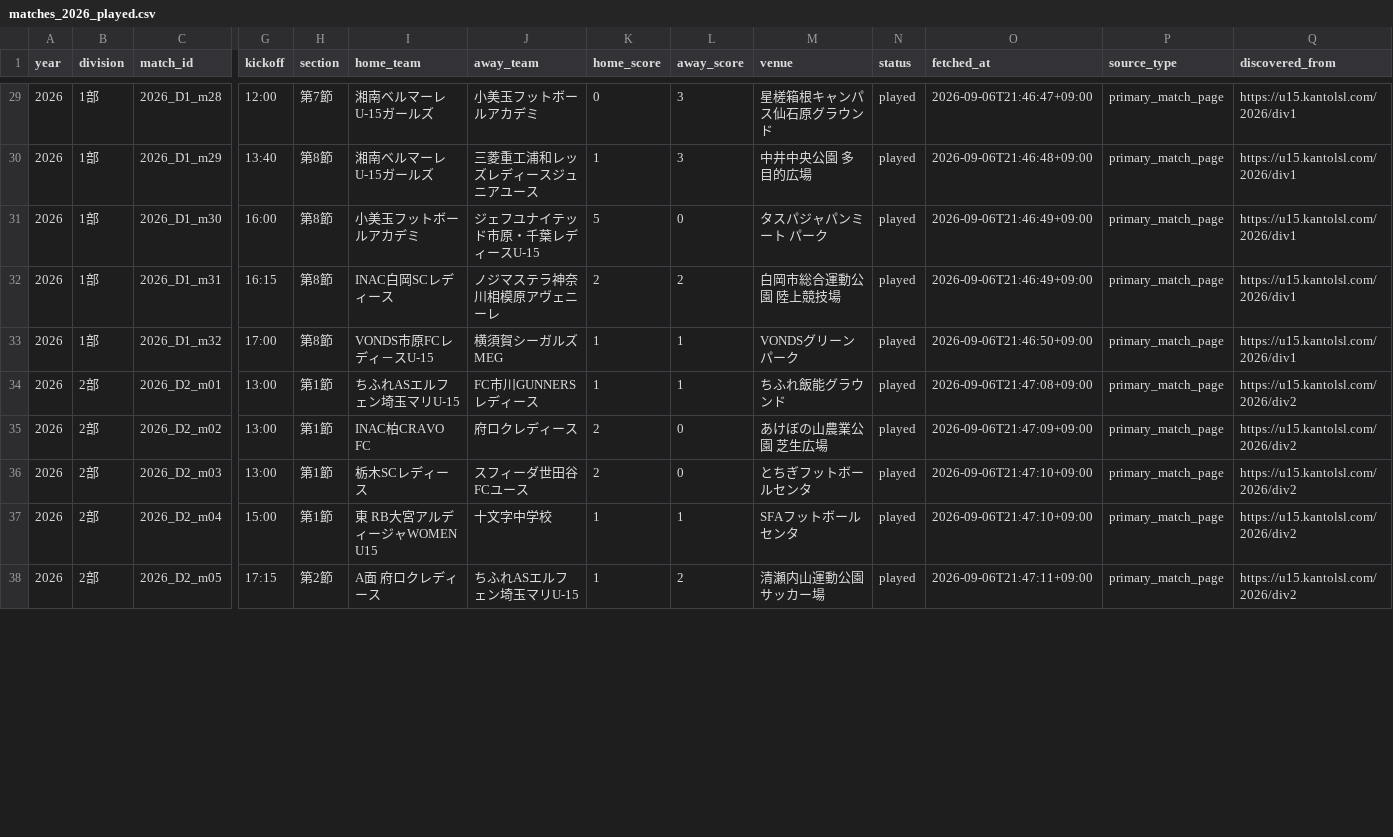
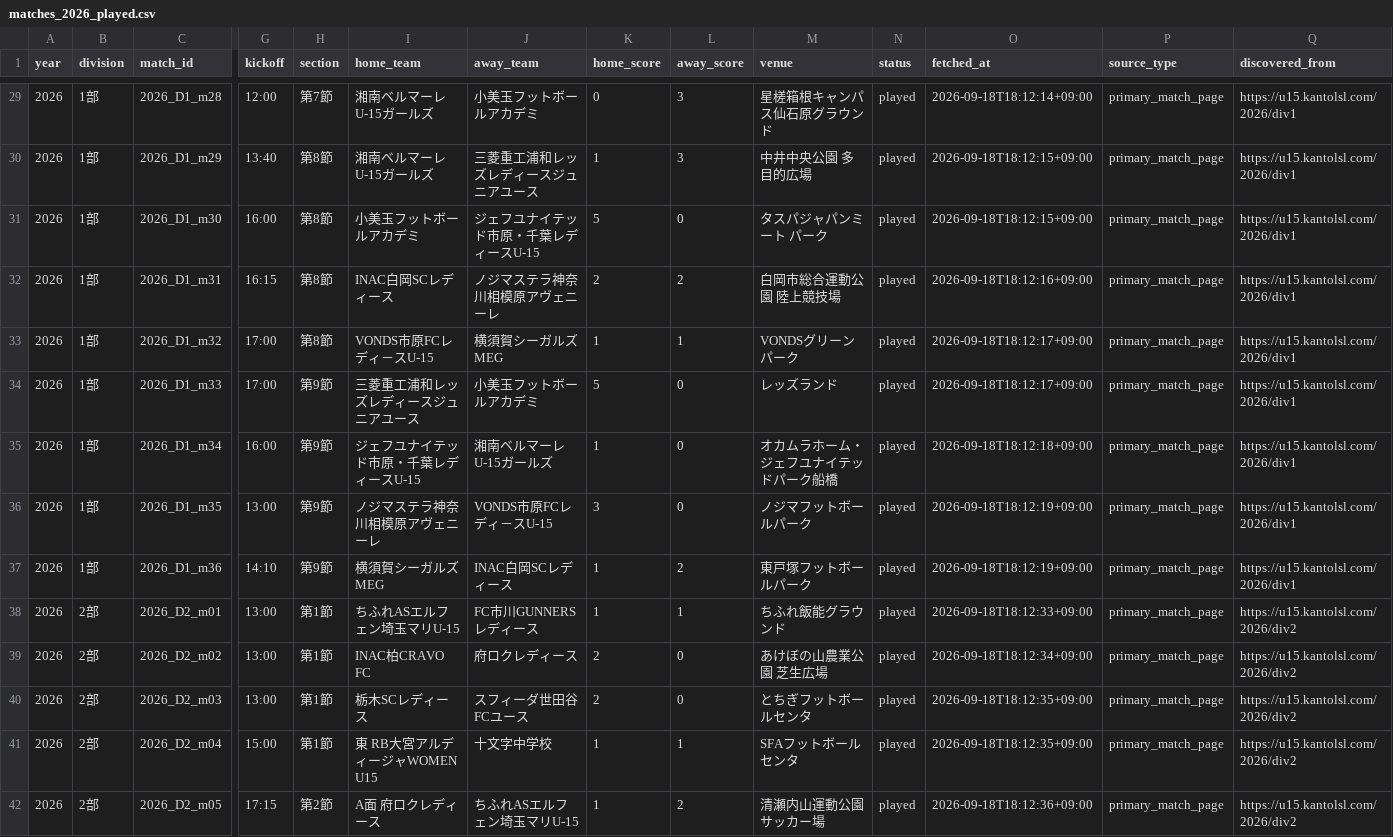
Before and after one commit to sakana-no-osama/sakana-no-osama.github.io, a CSV file: data/matches_2026_played.csv, drawn as a sheet; only a part is shown, gaps mark what is left out; addresses are those after the commit; rows hold the shown columns only; the diff covers the shown part only; the diff names each change by its address in the sheet, - before the commit and + after, or states it on an @@ line.

```diff
--- a/data/matches_2026_played.csv
+++ b/data/matches_2026_played.csv
-O29 (fetched_at): 2026-09-06T21:46:47+09:00
+O29 (fetched_at): 2026-09-18T18:12:14+09:00
-O30 (fetched_at): 2026-09-06T21:46:48+09:00
+O30 (fetched_at): 2026-09-18T18:12:15+09:00
-O31 (fetched_at): 2026-09-06T21:46:49+09:00
+O31 (fetched_at): 2026-09-18T18:12:15+09:00
-O32 (fetched_at): 2026-09-06T21:46:49+09:00
+O32 (fetched_at): 2026-09-18T18:12:16+09:00
-O33 (fetched_at): 2026-09-06T21:46:50+09:00
+O33 (fetched_at): 2026-09-18T18:12:17+09:00
+row 34: 2026 | 1部 | 2026_D1_m33 | 17:00 | 第9節 | 三菱重工浦和レッズレディースジュニアユース | 小美玉フットボールアカデミ | 5 | 0 | レッズランド | played | 2026-09-18T18:12:17+09:00 | primary_match_page | https://u15.kantolsl.com/2026/div1
+row 35: 2026 | 1部 | 2026_D1_m34 | 16:00 | 第9節 | ジェフユナイテッド市原・千葉レディースU-15 | 湘南ベルマーレU-15ガールズ | 1 | 0 | オカムラホーム・ジェフユナイテッドパーク船橋 | played | 2026-09-18T18:12:18+09:00 | primary_match_page | https://u15.kantolsl.com/2026/div1
+row 36: 2026 | 1部 | 2026_D1_m35 | 13:00 | 第9節 | ノジマステラ神奈川相模原アヴェニーレ | VONDS市原FCレディ－スU-15 | 3 | 0 | ノジマフットボールパーク | played | 2026-09-18T18:12:19+09:00 | primary_match_page | https://u15.kantolsl.com/2026/div1
+row 37: 2026 | 1部 | 2026_D1_m36 | 14:10 | 第9節 | 横須賀シーガルズMEG | INAC白岡SCレディース | 1 | 2 | 東戸塚フットボールパーク | played | 2026-09-18T18:12:19+09:00 | primary_match_page | https://u15.kantolsl.com/2026/div1
-O38 (fetched_at): 2026-09-06T21:47:08+09:00
+O38 (fetched_at): 2026-09-18T18:12:33+09:00
-O39 (fetched_at): 2026-09-06T21:47:09+09:00
+O39 (fetched_at): 2026-09-18T18:12:34+09:00
-O40:O41 (fetched_at): 2026-09-06T21:47:10+09:00
+O40:O41 (fetched_at): 2026-09-18T18:12:35+09:00
-O42 (fetched_at): 2026-09-06T21:47:11+09:00
+O42 (fetched_at): 2026-09-18T18:12:36+09:00
```
Also changed, not shown: 4 added rows and 54 edited cells elsewhere in this file, data/goal_events_2026.csv, data/goal_ranking_2026_all.csv, 9 other files.
